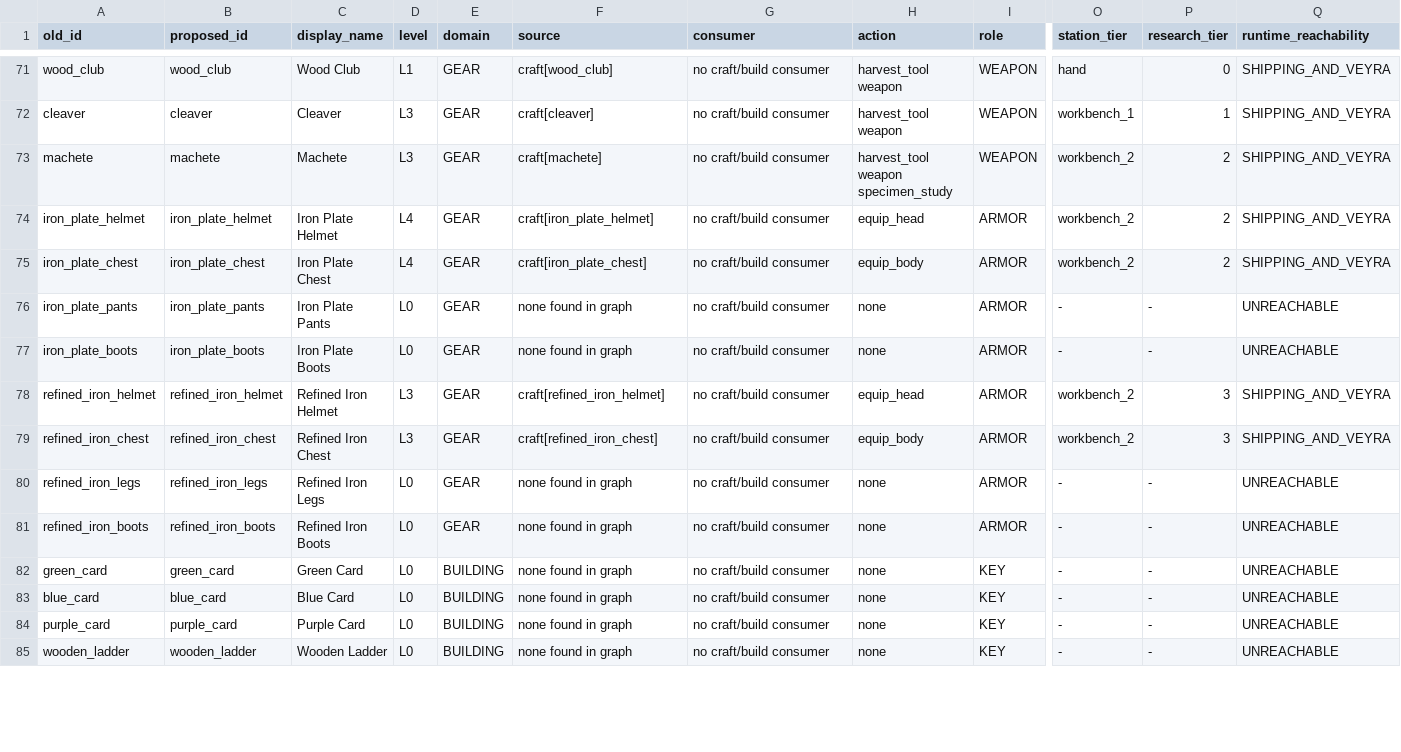
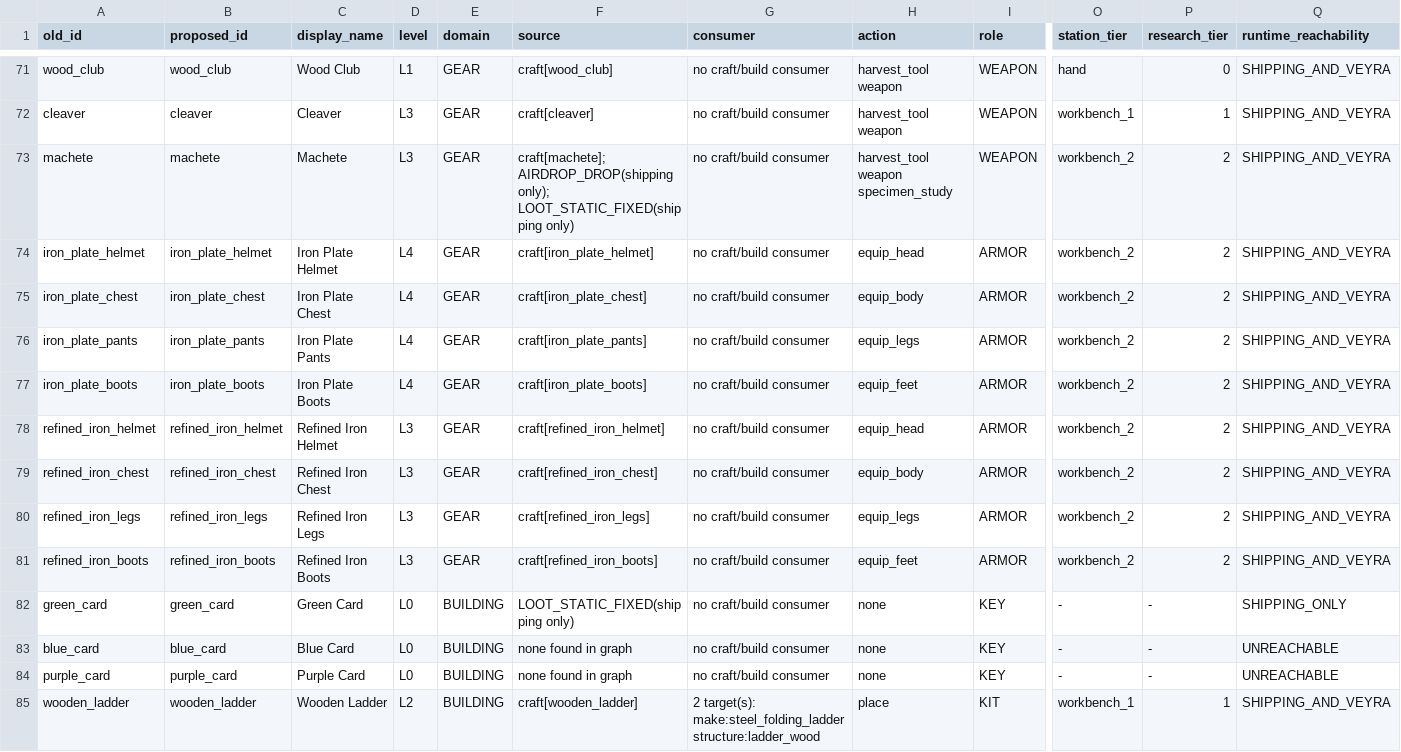
Before and after one commit to Khanh-glitch/Soul-of-Hero, a CSV file: web/ref/item-ontology-v2/manifest.csv, drawn as a sheet; only a part is shown, gaps mark what is left out; the diff covers the shown part only; the diff names each change by its address in the sheet, - before the commit and + after, or states it on an @@ line.

```diff
--- a/web/ref/item-ontology-v2/manifest.csv
+++ b/web/ref/item-ontology-v2/manifest.csv
-F73 (source): craft[machete]
+F73 (source): craft[machete]; AIRDROP_DROP(shipping only); LOOT_STATIC_FIXED(shipping only)
-D76:D77 (level): L0
+D76:D77 (level): L4
-F76 (source): none found in graph
+F76 (source): craft[iron_plate_pants]
-H76 (action): none
+H76 (action): equip_legs
-O76:O77 (station_tier): -
+O76:O77 (station_tier): workbench_2
-P76:P77 (research_tier): -
+P76:P77 (research_tier): 2
-Q76:Q77 (runtime_reachability): UNREACHABLE
+Q76:Q77 (runtime_reachability): SHIPPING_AND_VEYRA
-F77 (source): none found in graph
+F77 (source): craft[iron_plate_boots]
-H77 (action): none
+H77 (action): equip_feet
-P78:P79 (research_tier): 3
+P78:P79 (research_tier): 2
-D80:D81 (level): L0
+D80:D81 (level): L3
-F80 (source): none found in graph
+F80 (source): craft[refined_iron_legs]
-H80 (action): none
+H80 (action): equip_legs
-O80:O81 (station_tier): -
+O80:O81 (station_tier): workbench_2
-P80:P81 (research_tier): -
+P80:P81 (research_tier): 2
-Q80:Q81 (runtime_reachability): UNREACHABLE
+Q80:Q81 (runtime_reachability): SHIPPING_AND_VEYRA
-F81 (source): none found in graph
+F81 (source): craft[refined_iron_boots]
-H81 (action): none
+H81 (action): equip_feet
-F82 (source): none found in graph
+F82 (source): LOOT_STATIC_FIXED(shipping only)
-Q82 (runtime_reachability): UNREACHABLE
+Q82 (runtime_reachability): SHIPPING_ONLY
-D85 (level): L0
+D85 (level): L2
-F85 (source): none found in graph
+F85 (source): craft[wooden_ladder]
-G85 (consumer): no craft/build consumer
+G85 (consumer): 2 target(s): make:steel_folding_ladder structure:ladder_wood
-H85 (action): none
+H85 (action): place
-I85 (role): KEY
+I85 (role): KIT
-O85 (station_tier): -
+O85 (station_tier): workbench_1
-P85 (research_tier): -
+P85 (research_tier): 1
-Q85 (runtime_reachability): UNREACHABLE
+Q85 (runtime_reachability): SHIPPING_AND_VEYRA
```
Also changed, not shown: 160 edited cells elsewhere in this file, web/ref/item-ontology-v2/li-crosswalk.csv, 15 other files.
